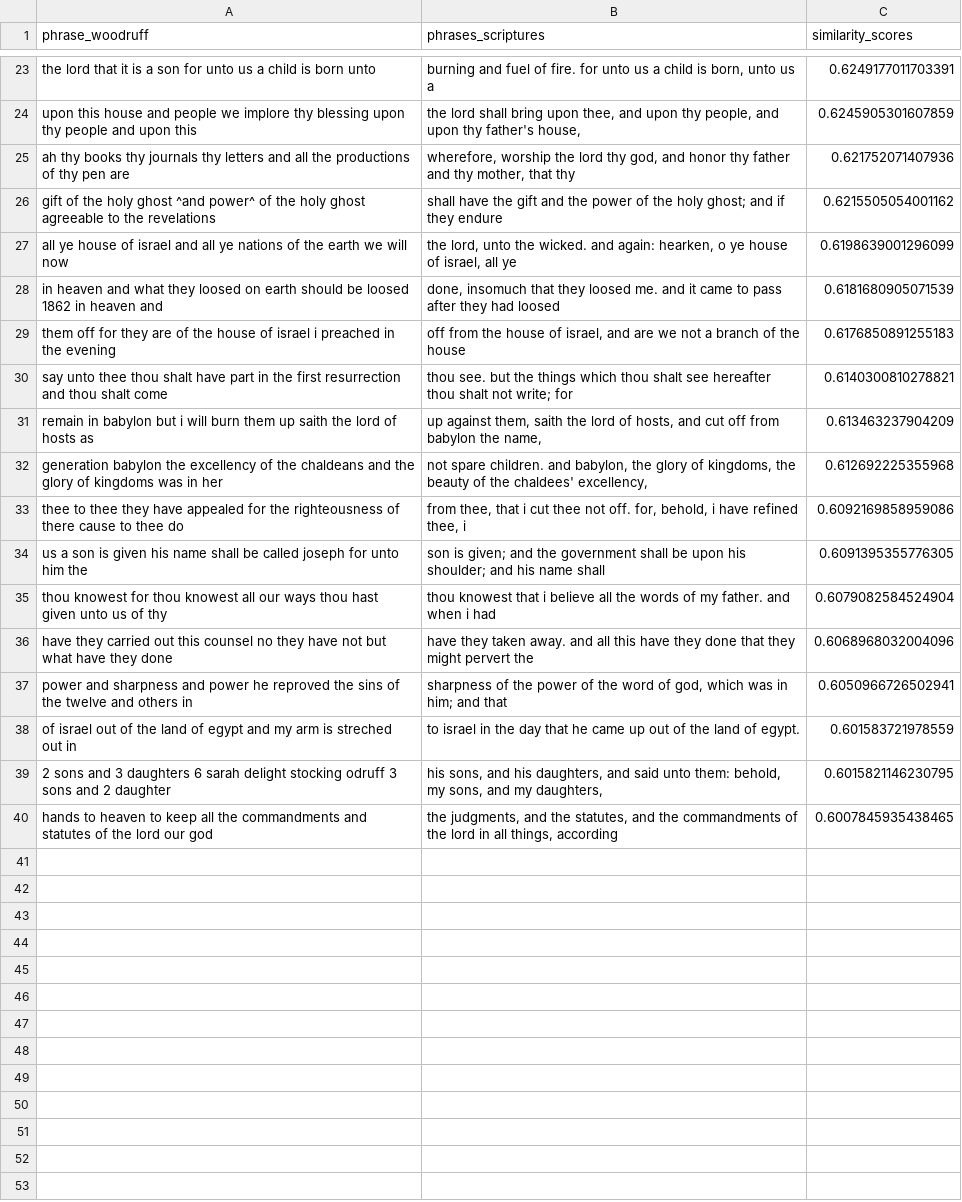
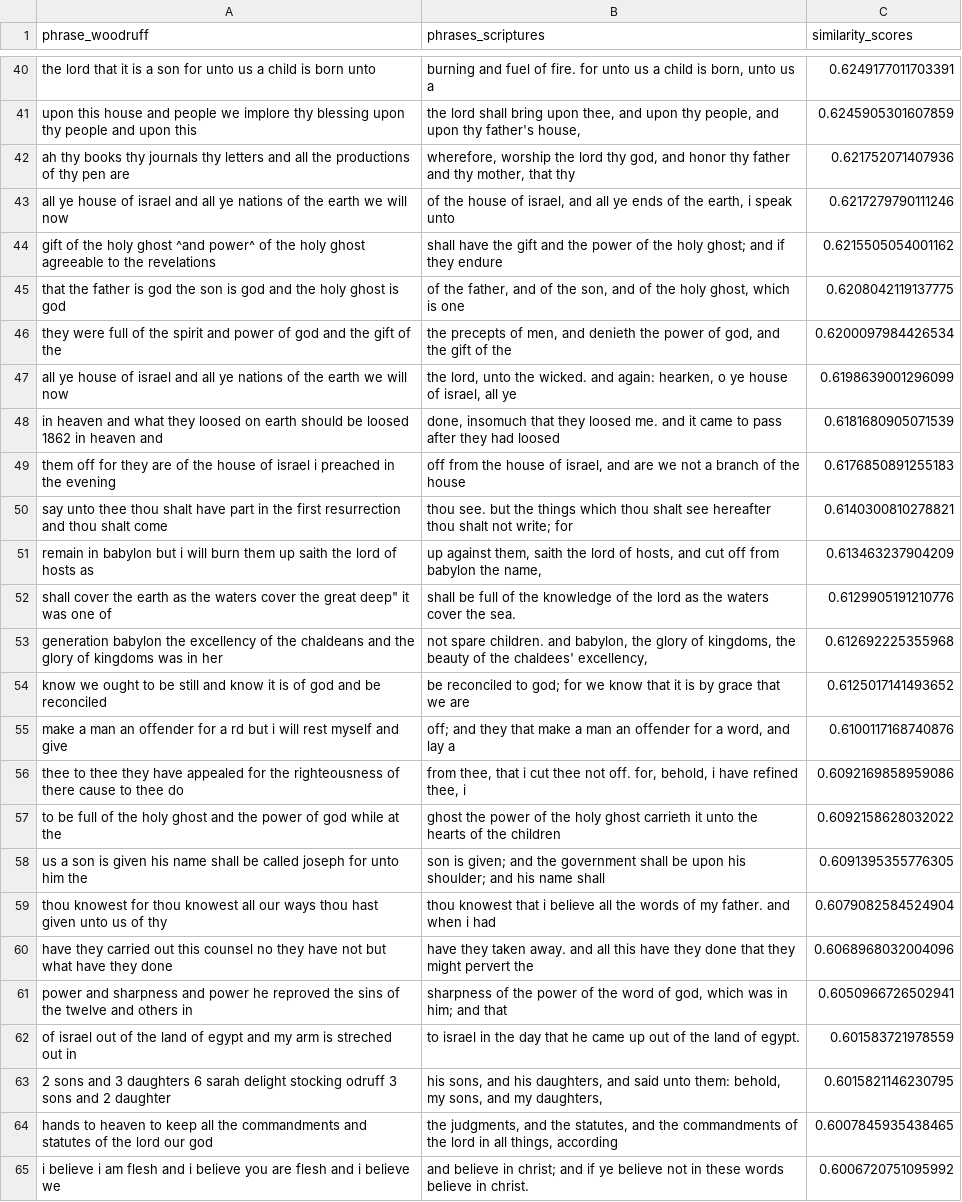
Before and after one commit to porterbmoody/Wilford-Woodruff-Papers, a CSV file: matches/top_matches_book_of_mormon_0_to_4000_verses.csv (was WoodruffPapers/top_matches.csv), drawn as a sheet; only a part is shown, gaps mark what is left out; the diff covers the shown part only.

```diff
--- a/WoodruffPapers/top_matches.csv
+++ b/matches/top_matches_book_of_mormon_0_to_4000_verses.csv
@@ -25,3 +42,6 @@ upon this house and people we implore thy blessing upon thy people and upon this
 ah thy books thy journals thy letters and all the productions of thy pen are,"wherefore, worship the lord thy god, and honor thy father and thy mother, that thy",0.621752071407936
+all ye house of israel and all ye nations of the earth we will now,"of the house of israel, and all ye ends of the earth, i speak unto",0.6217279790111246
 gift of the holy ghost ^and power^ of the holy ghost agreeable to the revelations,shall have the gift and the power of the holy ghost; and if they endure,0.6215505054001162
+that the father is god the son is god and the holy ghost is god,"of the father, and of the son, and of the holy ghost, which is one",0.6208042119137775
+they were full of the spirit and power of god and the gift of the,"the precepts of men, and denieth the power of god, and the gift of the",0.6200097984426534
 all ye house of israel and all ye nations of the earth we will now,"the lord, unto the wicked. and again: hearken, o ye house of israel, all ye",0.6198639001296099
@@ -31,4 +51,8 @@ say unto thee thou shalt have part in the first resurrection and thou shalt come
 remain in babylon but i will burn them up saith the lord of hosts as,"up against them, saith the lord of hosts, and cut off from babylon the name,",0.613463237904209
+"shall cover the earth as the waters cover the great deep"" it was one of",shall be full of the knowledge of the lord as the waters cover the sea.,0.6129905191210776
 generation babylon the excellency of the chaldeans and the glory of kingdoms was in her,"not spare children. and babylon, the glory of kingdoms, the beauty of the chaldees' excellency,",0.612692225355968
+know we ought to be still and know it is of god and be reconciled,be reconciled to god; for we know that it is by grace that we are,0.6125017141493652
+make a man an offender for a rd but i will rest myself and give,"off; and they that make a man an offender for a word, and lay a",0.6100117168740876
 thee to thee they have appealed for the righteousness of there cause to thee do,"from thee, that i cut thee not off. for, behold, i have refined thee, i",0.6092169858959086
+to be full of the holy ghost and the power of god while at the,ghost the power of the holy ghost carrieth it unto the hearts of the children,0.6092158628032022
 us a son is given his name shall be called joseph for unto him the,son is given; and the government shall be upon his shoulder; and his name shall,0.6091395355776305
@@ -40 +64,2 @@ of israel out of the land of egypt and my arm is streched out in,to israel in th
 hands to heaven to keep all the commandments and statutes of the lord our god,"the judgments, and the statutes, and the commandments of the lord in all things, according",0.6007845935438465
+i believe i am flesh and i believe you are flesh and i believe we,and believe in christ; and if ye believe not in these words believe in christ.,0.6006720751095992
```
Also changed, not shown: 17 added rows elsewhere in this file, 14 other files.
